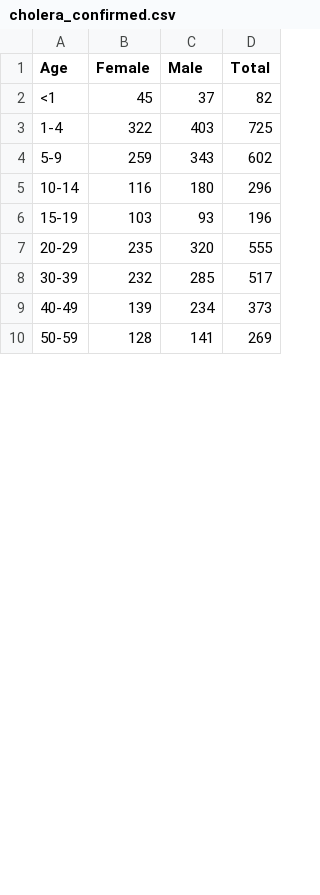
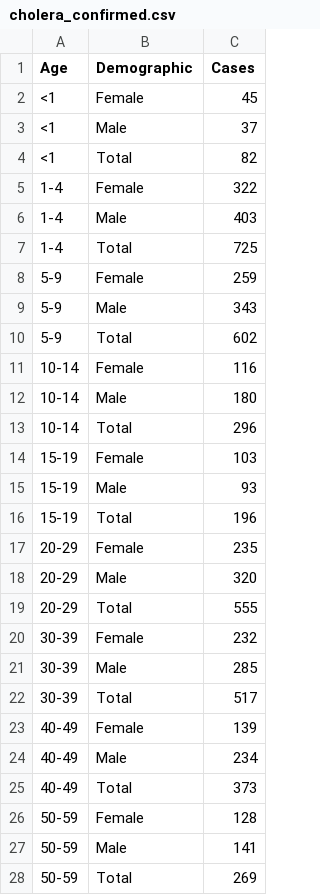
Before and after one commit to newton-c/haiti_crime_data, a CSV file: data/cholera_confirmed.csv, drawn as a sheet; only a part is shown; removed rows and columns are numbered as before the commit, all else as after; the diff covers the shown part only; the diff names each change by its address in the sheet, - before the commit and + after, or states it on an @@ line.

Commit message:
Piviting data to long format

```diff
--- a/data/cholera_confirmed.csv
+++ b/data/cholera_confirmed.csv
-column B (Female), rows 2-10: 45 | 322 | 259 | 116 | 103 | 235 | 232 | 139 | 128
+column B (Demographic), row 3: Male; row 6: Male; row 9: Male; row 12: Male; row 15: Male; row 18: Male; row 21: Male; row 24: Male; row 27: Male
-column D (Total), rows 2-10: 82 | 725 | 602 | 296 | 196 | 555 | 517 | 373 | 269
-C1: Male
+C1: Cases
+row 2: <1 | Female | 45
+row 4: <1 | Total | 82
+row 5: 1-4 | Female | 322
+row 7: 1-4 | Total | 725
+row 8: 5-9 | Female | 259
+row 10: 5-9 | Total | 602
+row 11: 10-14 | Female | 116
+row 13: 10-14 | Total | 296
+row 14: 15-19 | Female | 103
+row 16: 15-19 | Total | 196
+row 17: 20-29 | Female | 235
+row 19: 20-29 | Total | 555
+row 20: 30-39 | Female | 232
+row 22: 30-39 | Total | 517
+row 23: 40-49 | Female | 139
+row 25: 40-49 | Total | 373
+row 26: 50-59 | Female | 128
+row 28: 50-59 | Total | 269
```
Also changed, not shown: 6 added rows elsewhere in this file, data/cholera_suspected.csv.
